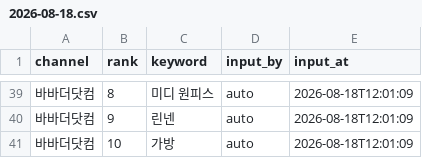
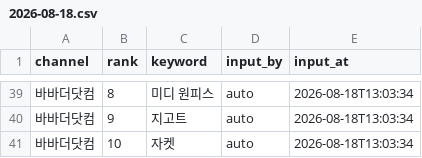
Before and after one commit to performanceteam12-sketch/babathe-trend-dashboard, a CSV file: data/app_search/2026-08-18.csv, drawn as a sheet; only a part is shown, gaps mark what is left out; the diff covers the shown part only; the diff names each change by its address in the sheet, - before the commit and + after, or states it on an @@ line.

```diff
--- a/data/app_search/2026-08-18.csv
+++ b/data/app_search/2026-08-18.csv
-E39:E41 (input_at): 2026-08-18T12:01:09
+E39:E41 (input_at): 2026-08-18T13:03:34
-C40 (keyword): 린넨
+C40 (keyword): 지고트
-C41 (keyword): 가방
+C41 (keyword): 자켓
```
Also changed, not shown: 48 edited cells elsewhere in this file.
